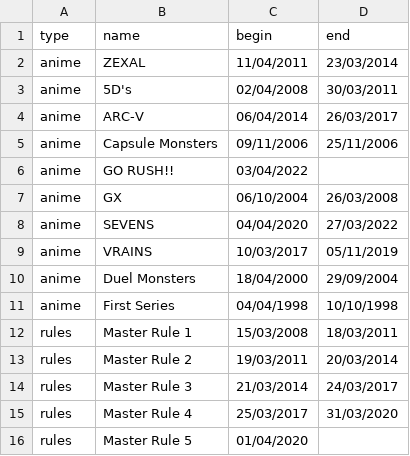
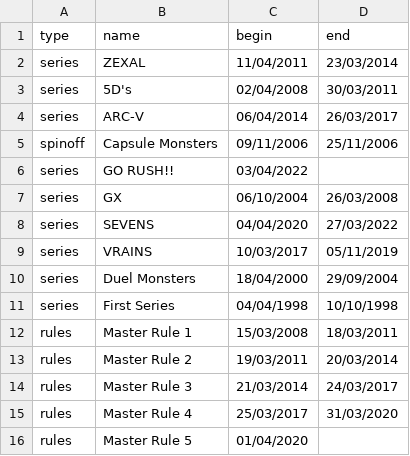
Before and after one commit to guigoruiz1/yugiquery, a CSV file: Assets/dates.csv, drawn as a sheet.

```diff
--- a/Assets/dates.csv
+++ b/Assets/dates.csv
@@ -1,12 +1,12 @@
 type,name,begin,end
-anime,ZEXAL,11/04/2011,23/03/2014
-anime,5D's,02/04/2008,30/03/2011
-anime,ARC-V,06/04/2014,26/03/2017
-anime,Capsule Monsters,09/11/2006,25/11/2006
-anime,GO RUSH!!,03/04/2022,
-anime,GX,06/10/2004,26/03/2008
-anime,SEVENS,04/04/2020,27/03/2022
-anime,VRAINS,10/03/2017,05/11/2019
-anime,Duel Monsters,18/04/2000,29/09/2004
-anime,First Series,04/04/1998,10/10/1998
+series,ZEXAL,11/04/2011,23/03/2014
+series,5D's,02/04/2008,30/03/2011
+series,ARC-V,06/04/2014,26/03/2017
+spinoff,Capsule Monsters,09/11/2006,25/11/2006
+series,GO RUSH!!,03/04/2022,
+series,GX,06/10/2004,26/03/2008
+series,SEVENS,04/04/2020,27/03/2022
+series,VRAINS,10/03/2017,05/11/2019
+series,Duel Monsters,18/04/2000,29/09/2004
+series,First Series,04/04/1998,10/10/1998
 rules,Master Rule 1,15/03/2008,18/03/2011
```
Also changed, not shown: 3 other files.
